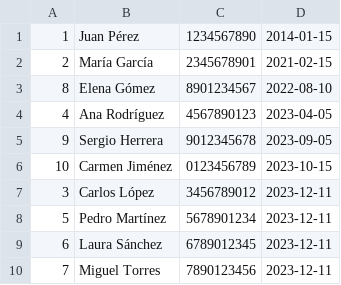
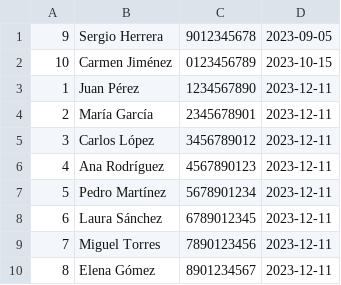
Before and after one commit to aphelio22/ExamenAD-parte1-Dic23-master, a CSV file: output.csv, drawn as a sheet; removed rows and columns are numbered as before the commit, all else as after; the diff names each change by its address in the sheet, - before the commit and + after, or states it on an @@ line.

```diff
--- a/output.csv
+++ b/output.csv
-row 1: 1 | Juan Pérez | 1234567890 | 2014-01-15
-row 2: 2 | María García | 2345678901 | 2021-02-15
-row 3: 8 | Elena Gómez | 8901234567 | 2022-08-10
-row 4: 4 | Ana Rodríguez | 4567890123 | 2023-04-05
+row 3: 1 | Juan Pérez | 1234567890 | 2023-12-11
+row 4: 2 | María García | 2345678901 | 2023-12-11
+row 6: 4 | Ana Rodríguez | 4567890123 | 2023-12-11
+row 10: 8 | Elena Gómez | 8901234567 | 2023-12-11
```
Also changed, not shown: 6 other files.
